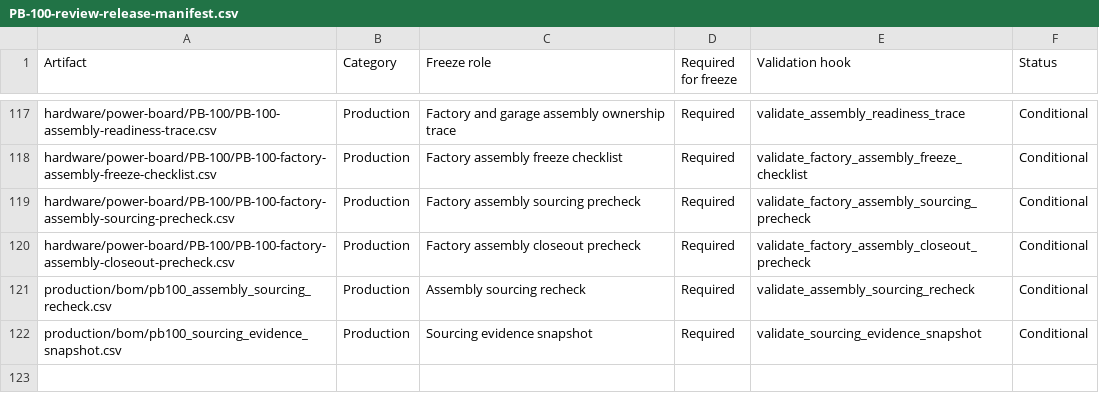
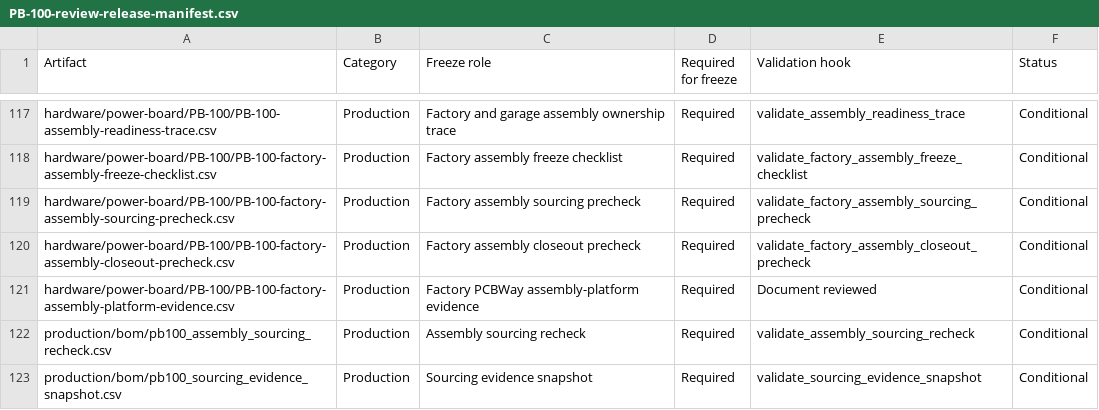
Before and after one commit to avlyubimov/svc-platform, a CSV file: hardware/power-board/PB-100/PB-100-review-release-manifest.csv, drawn as a sheet; only a part is shown, gaps mark what is left out; the diff names each change by its address in the sheet, - before the commit and + after, or states it on an @@ line.

Commit message:
Track PBREL factory assembly platform evidence

```diff
--- a/hardware/power-board/PB-100/PB-100-review-release-manifest.csv
+++ b/hardware/power-board/PB-100/PB-100-review-release-manifest.csv
+row 121: hardware/power-board/PB-100/PB-100-factory-assembly-platform-evidence.csv | Production | Factory PCBWay assembly-platform evidence | Required | Document reviewed | Conditional
```
Also changed, not shown: hardware/power-board/PB-100/PB-100-board-release-blocker-register.csv, hardware/power-board/PB-100/PB-100-board-release-local-evidence-closeout.csv, 7 other files.
